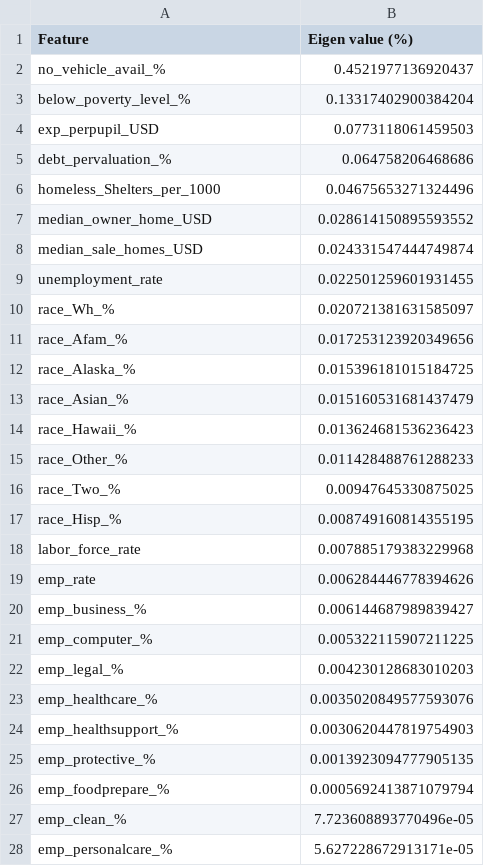
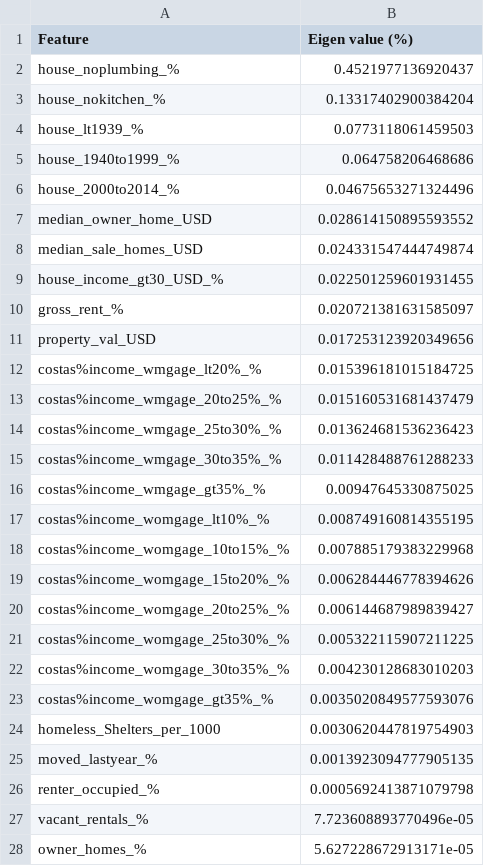
Before and after one commit to UMassCDS/ds4cg2019-dph, a CSV file: output/variance_housing_std.csv, drawn as a sheet; only a part is shown; the diff covers the shown part only.

Commit message:
Fixed Errors with Explained Variance but not All

```diff
--- a/output/variance_housing_std.csv
+++ b/output/variance_housing_std.csv
@@ -1,28 +1,28 @@
 Feature,Eigen value (%)
-no_vehicle_avail_%,0.4521977136920437
-below_poverty_level_%,0.13317402900384204
-exp_perpupil_USD,0.0773118061459503
-debt_pervaluation_%,0.064758206468686
-homeless_Shelters_per_1000,0.04675653271324496
+house_noplumbing_%,0.4521977136920437
+house_nokitchen_%,0.13317402900384204
+house_lt1939_%,0.0773118061459503
+house_1940to1999_%,0.064758206468686
+house_2000to2014_%,0.04675653271324496
 median_owner_home_USD,0.028614150895593552
 median_sale_homes_USD,0.024331547444749874
-unemployment_rate,0.022501259601931455
-race_Wh_%,0.020721381631585097
-race_Afam_%,0.017253123920349656
-race_Alaska_%,0.015396181015184725
-race_Asian_%,0.015160531681437479
-race_Hawaii_%,0.013624681536236423
-race_Other_%,0.011428488761288233
-race_Two_%,0.00947645330875025
-race_Hisp_%,0.008749160814355195
-labor_force_rate,0.007885179383229968
-emp_rate,0.006284446778394626
-emp_business_%,0.006144687989839427
-emp_computer_%,0.005322115907211225
-emp_legal_%,0.004230128683010203
-emp_healthcare_%,0.0035020849577593076
-emp_healthsupport_%,0.0030620447819754903
-emp_protective_%,0.0013923094777905135
-emp_foodprepare_%,0.0005692413871079794
-emp_clean_%,7.723608893770496e-05
-emp_personalcare_%,5.627228672913171e-05
+house_income_gt30_USD_%,0.022501259601931455
+gross_rent_%,0.020721381631585097
+property_val_USD,0.017253123920349656
+costas%income_wmgage_lt20%_%,0.015396181015184725
+costas%income_wmgage_20to25%_%,0.015160531681437479
+costas%income_wmgage_25to30%_%,0.013624681536236423
+costas%income_wmgage_30to35%_%,0.011428488761288233
+costas%income_wmgage_gt35%_%,0.00947645330875025
+costas%income_womgage_lt10%_%,0.008749160814355195
+costas%income_womgage_10to15%_%,0.007885179383229968
+costas%income_womgage_15to20%_%,0.006284446778394626
+costas%income_womgage_20to25%_%,0.006144687989839427
+costas%income_womgage_25to30%_%,0.005322115907211225
+costas%income_womgage_30to35%_%,0.004230128683010203
+costas%income_womgage_gt35%_%,0.0035020849577593076
+homeless_Shelters_per_1000,0.0030620447819754903
+moved_lastyear_%,0.0013923094777905135
+renter_occupied_%,0.0005692413871079798
+vacant_rentals_%,7.723608893770496e-05
+owner_homes_%,5.627228672913171e-05
```
Also changed, not shown: 5 edited cells elsewhere in this file, output/variance_built_environment_std.csv, output/variance_community_context_std.csv, 16 other files.
